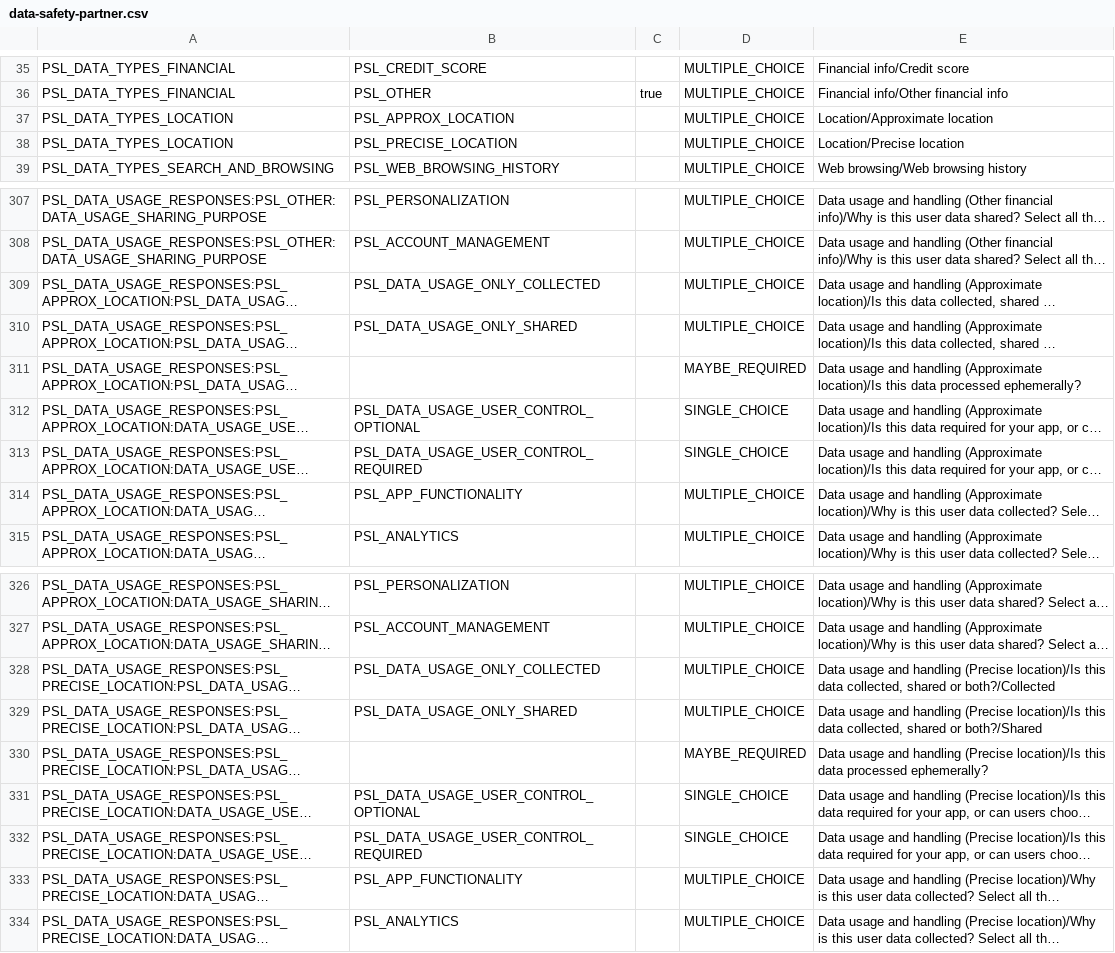
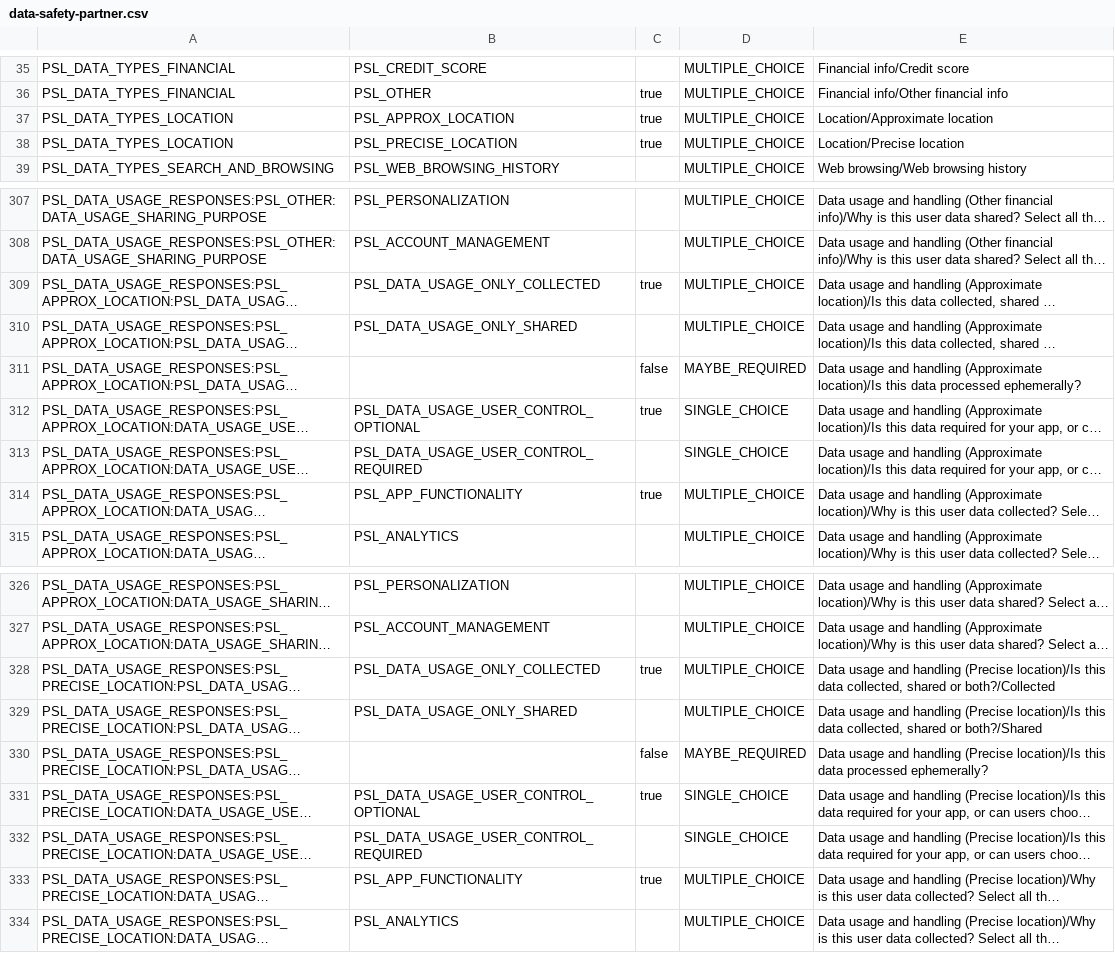
Before and after one commit to emkad-dev/E-Foods, a CSV file: docs/play/data-safety-partner.csv, drawn as a sheet; only a part is shown, gaps mark what is left out; long unchanged cells end in …; the diff names each change by its address in the sheet, - before the commit and + after, or states it on an @@ line.

```diff
--- a/docs/play/data-safety-partner.csv
+++ b/docs/play/data-safety-partner.csv
-C37:C38: (empty)
+C37:C38: true
-C309: (empty)
+C309: true
-C311: (empty)
+C311: false
-C312: (empty)
+C312: true
-C314: (empty)
+C314: true
-C328: (empty)
+C328: true
-C330: (empty)
+C330: false
-C331: (empty)
+C331: true
-C333: (empty)
+C333: true
```
Also changed, not shown: 20 other files.
